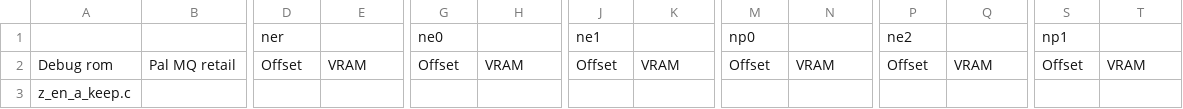
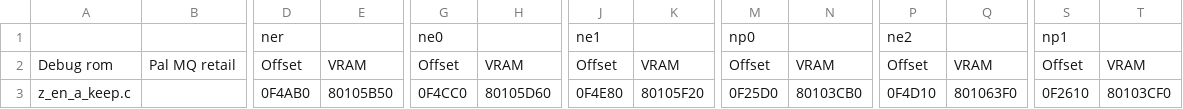
Before and after one commit to Decompollaborate/zelda64_compare, a CSV file: oot/tables/code.rodata.csv, drawn as a sheet; only a part is shown, gaps mark what is left out; removed rows and columns are numbered as before the commit, all else as after; rows hold the shown columns only; the diff names each change by its address in the sheet, - before the commit and + after, or states it on an @@ line.

Commit message:
Pull csvs for code rodata

```diff
--- a/oot/tables/code.rodata.csv
+++ b/oot/tables/code.rodata.csv
-row 3: z_en_a_keep.c
+row 3: z_en_a_keep.c |  | 0F4AB0 | 80105B50 | 0F4CC0 | 80105D60 | 0F4E80 | 80105F20 | 0F25D0 | 80103CB0 | 0F4D10 | 801063F0 | 0F2610 | 80103CF0
```
Also changed, not shown: oot/cpo/tables/files_code.csv, oot/cpod1/tables/files_code.csv, 19 other files.
